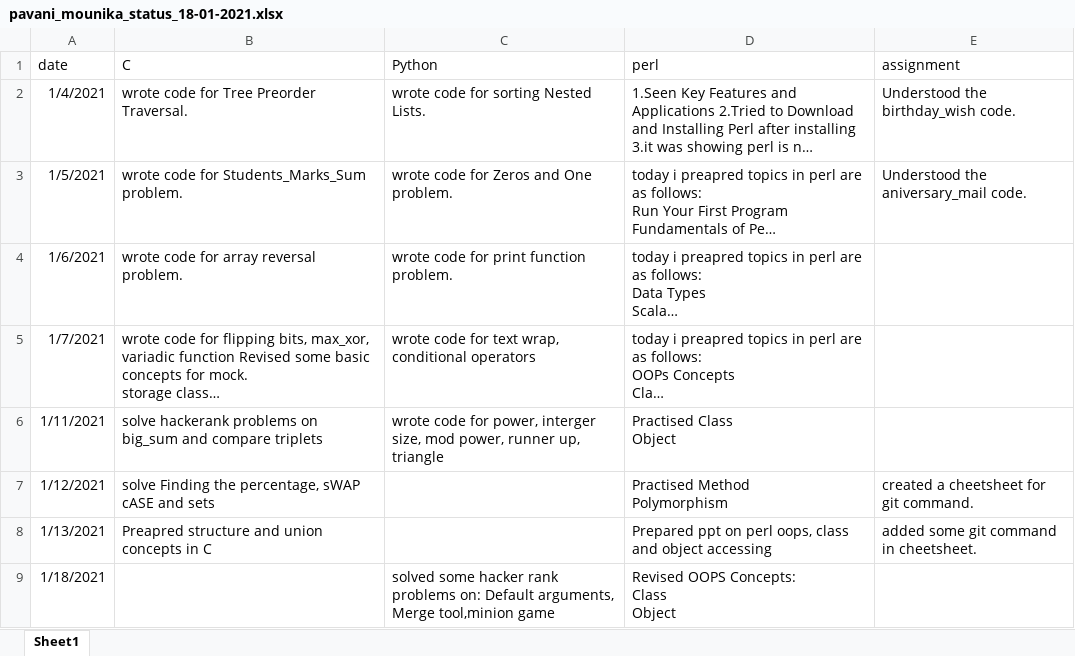
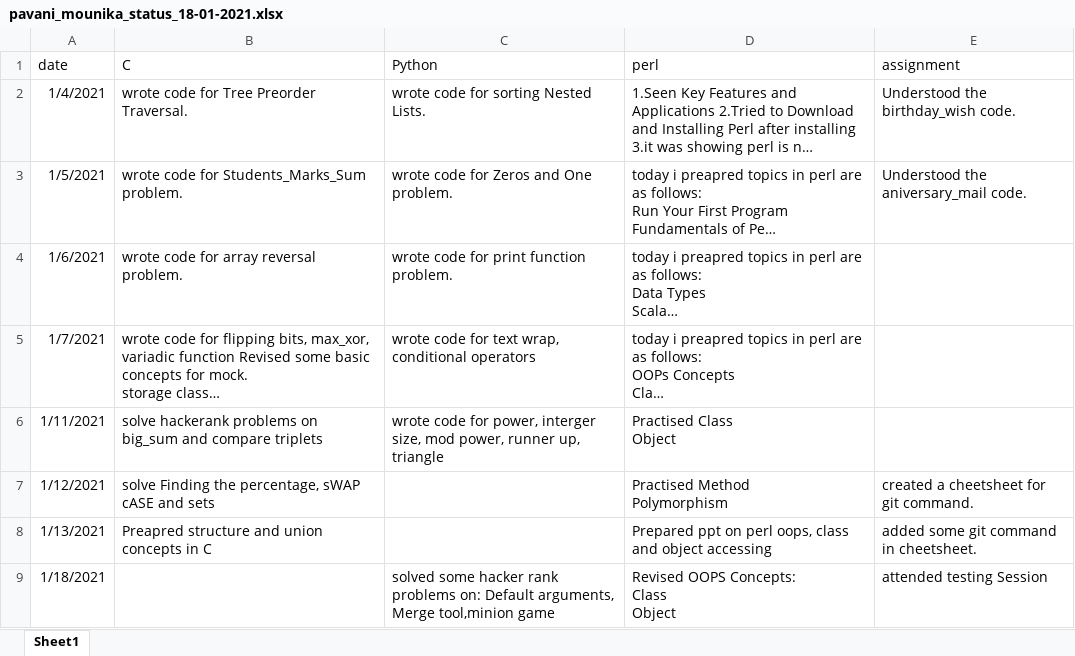
Before and after one commit to srivalli-project/BI_Team_Status, an Excel workbook: PavaniMounika/pavani_mounika_status_18-01-2021/pavani_mounika_status_18-01-2021.xlsx, sheet Sheet1, drawn as a sheet; long unchanged cells end in …; values as stored, in another font and other column widths than the file's, no borders; the diff names each change by its address in the sheet, - before the commit and + after, or states it on an @@ line.

Commit message:
Pavani Mounika status 20_01_2021

```diff
--- a/PavaniMounika/pavani_mounika_status_18-01-2021/pavani_mounika_status_18-01-2021.xlsx (sheet Sheet1)
+++ b/PavaniMounika/pavani_mounika_status_18-01-2021/pavani_mounika_status_18-01-2021.xlsx (sheet Sheet1)
-E9 (assignment): (empty)
+E9 (assignment): attended testing Session
```
Also changed, not shown: 8 other files.
